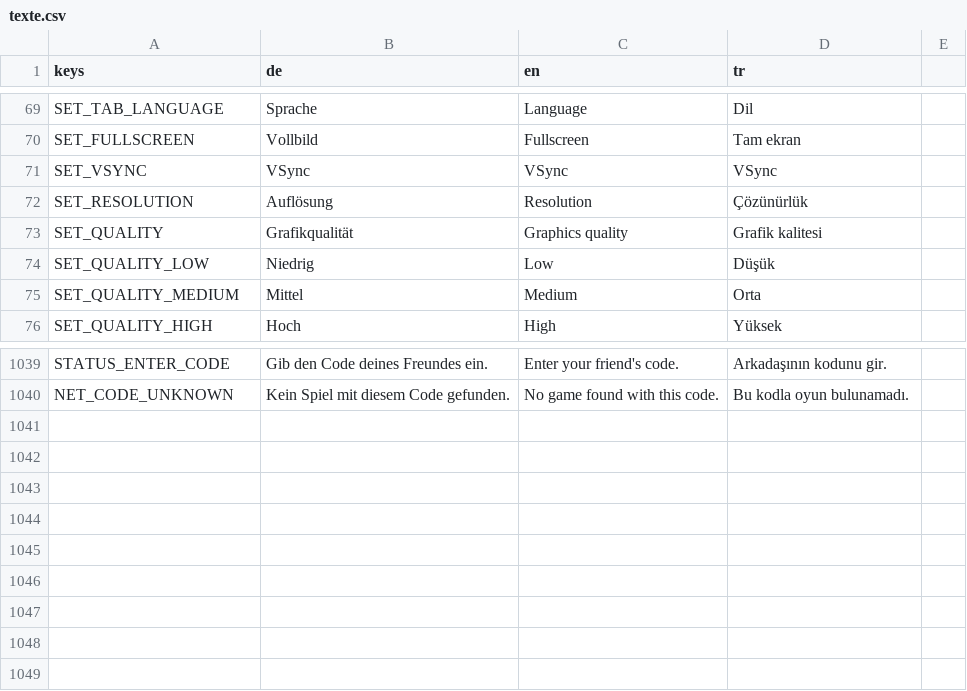
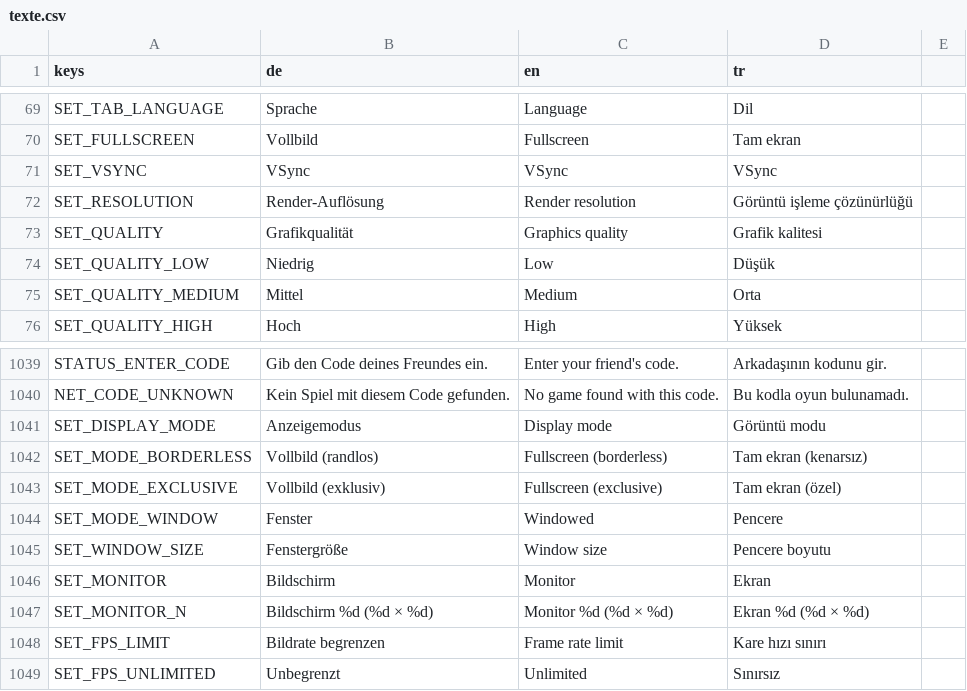
Before and after one commit to sysexperts/oktoberfest, a CSV file: locale/texte.csv, drawn as a sheet; only a part is shown, gaps mark what is left out.

```diff
--- a/locale/texte.csv
+++ b/locale/texte.csv
@@ -71,3 +71,3 @@ SET_FULLSCREEN,Vollbild,Fullscreen,Tam ekran
 SET_VSYNC,VSync,VSync,VSync
-SET_RESOLUTION,Auflösung,Resolution,Çözünürlük
+SET_RESOLUTION,Render-Auflösung,Render resolution,Görüntü işleme çözünürlüğü
 SET_QUALITY,Grafikqualität,Graphics quality,Grafik kalitesi
@@ -1091 +1091,10 @@ STATUS_ENTER_CODE,Gib den Code deines Freundes ein.,Enter your friend's code.,Ar
 NET_CODE_UNKNOWN,Kein Spiel mit diesem Code gefunden.,No game found with this code.,Bu kodla oyun bulunamadı.
+SET_DISPLAY_MODE,Anzeigemodus,Display mode,Görüntü modu
+SET_MODE_BORDERLESS,Vollbild (randlos),Fullscreen (borderless),Tam ekran (kenarsız)
+SET_MODE_EXCLUSIVE,Vollbild (exklusiv),Fullscreen (exclusive),Tam ekran (özel)
+SET_MODE_WINDOW,Fenster,Windowed,Pencere
+SET_WINDOW_SIZE,Fenstergröße,Window size,Pencere boyutu
+SET_MONITOR,Bildschirm,Monitor,Ekran
+SET_MONITOR_N,Bildschirm %d (%d × %d),Monitor %d (%d × %d),Ekran %d (%d × %d)
+SET_FPS_LIMIT,Bildrate begrenzen,Frame rate limit,Kare hızı sınırı
+SET_FPS_UNLIMITED,Unbegrenzt,Unlimited,Sınırsız
```
Also changed, not shown: 7 other files.
